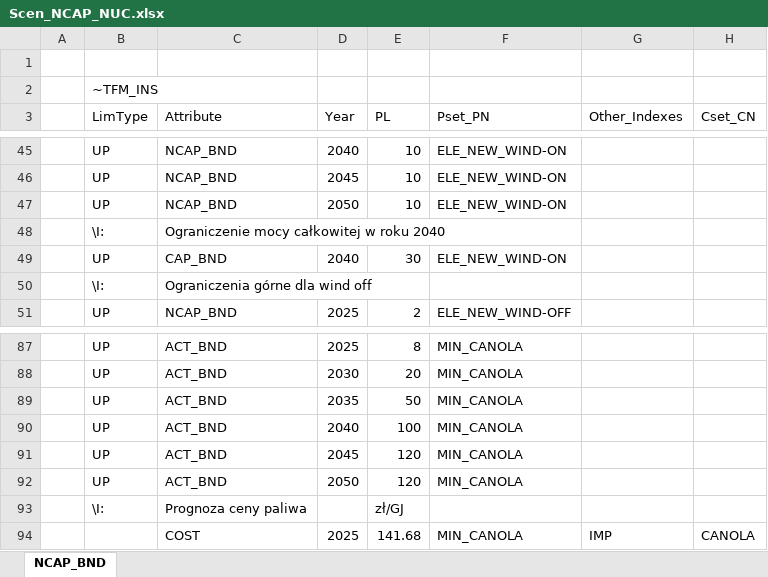
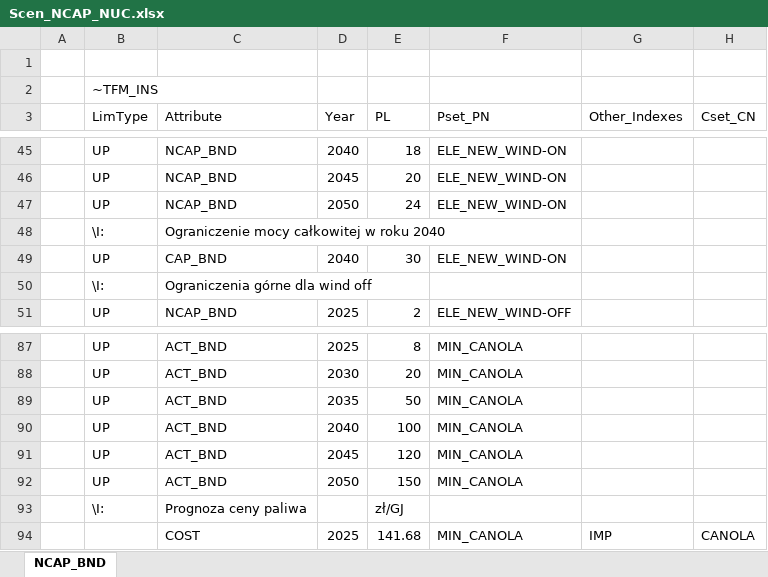
Before and after one commit to Filaz404/kokosiarze, an Excel workbook: SuppXLS/Scen_NCAP_NUC.xlsx, sheet NCAP_BND, drawn as a sheet; only a part is shown, gaps mark what is left out; values as stored, in another font and other column widths than the file's, no cell formats; the diff covers the shown part only; the diff names each change by its address in the sheet, - before the commit and + after, or states it on an @@ line.

```diff
--- a/SuppXLS/Scen_NCAP_NUC.xlsx (sheet NCAP_BND)
+++ b/SuppXLS/Scen_NCAP_NUC.xlsx (sheet NCAP_BND)
-E45 (PL): 10
+E45 (PL): 18
-E46 (PL): 10
+E46 (PL): 20
-E47 (PL): 10
+E47 (PL): 24
-E92 (PL): 120
+E92 (PL): 150
```
Also changed, not shown: 30 edited cells elsewhere in this sheet, cell formats.
